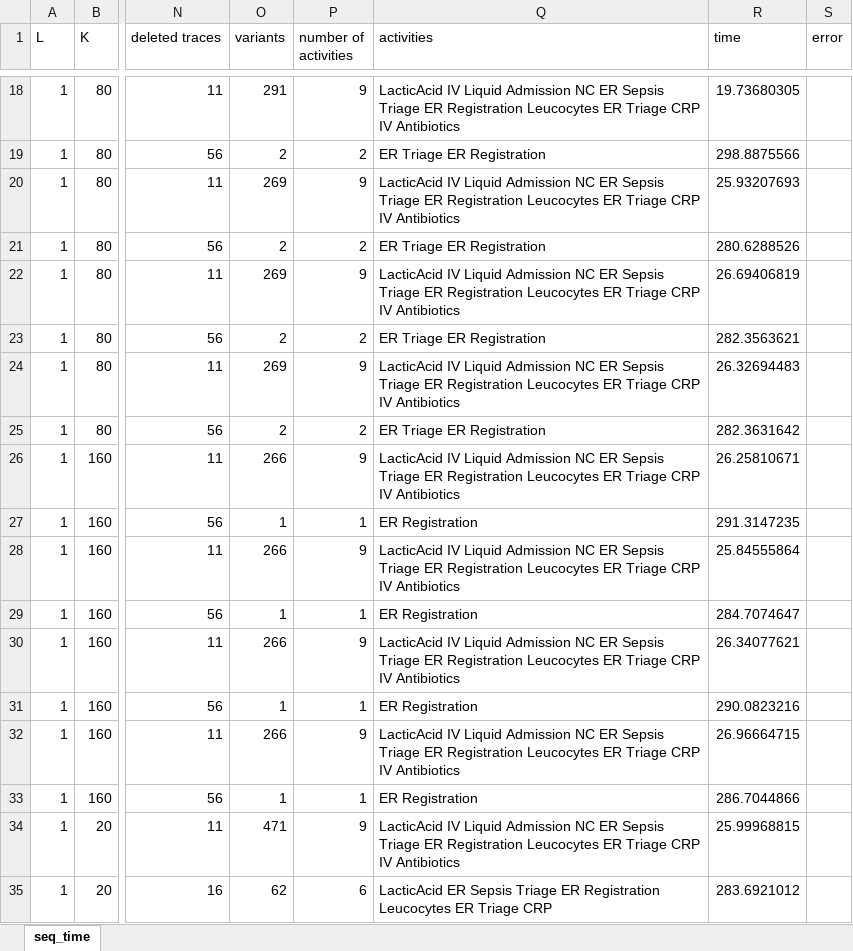
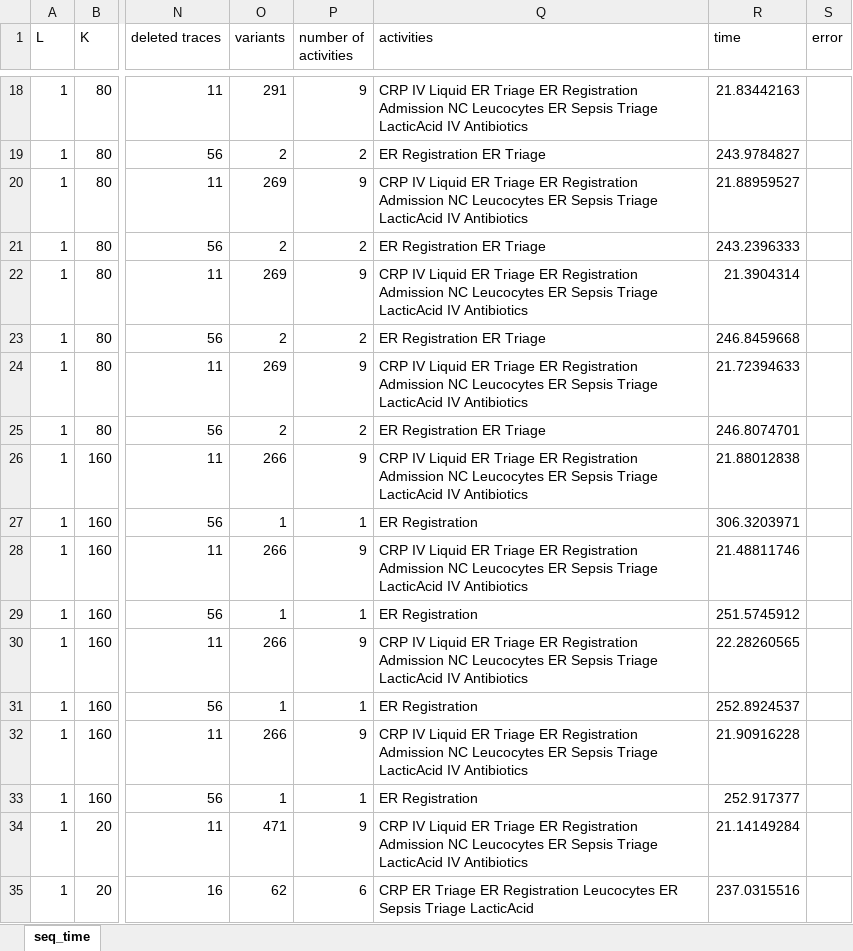
Before and after one commit to m4jidRafiei/TLKC-Privacy, an Excel workbook: home_version/results/seq_time1.xlsx, sheet seq_time, drawn as a sheet; only a part is shown, gaps mark what is left out; values as stored, in another font and other column widths than the file's, no borders; the diff covers the shown part only; the diff names each change by its address in the sheet, - before the commit and + after, or states it on an @@ line.

```diff
--- a/home_version/results/seq_time1.xlsx (sheet seq_time)
+++ b/home_version/results/seq_time1.xlsx (sheet seq_time)
-Q18 (activities): LacticAcid IV Liquid Admission NC ER Sepsis Triage ER Registration Leucocytes ER Triage CRP IV Antibiotics
+Q18 (activities): CRP IV Liquid ER Triage ER Registration Admission NC Leucocytes ER Sepsis Triage LacticAcid IV Antibiotics
-R18 (time): 19.73680305
+R18 (time): 21.83442163
-Q19 (activities): ER Triage ER Registration
+Q19 (activities): ER Registration ER Triage
-R19 (time): 298.8875566
+R19 (time): 243.9784827
-Q20 (activities): LacticAcid IV Liquid Admission NC ER Sepsis Triage ER Registration Leucocytes ER Triage CRP IV Antibiotics
+Q20 (activities): CRP IV Liquid ER Triage ER Registration Admission NC Leucocytes ER Sepsis Triage LacticAcid IV Antibiotics
-R20 (time): 25.93207693
+R20 (time): 21.88959527
-Q21 (activities): ER Triage ER Registration
+Q21 (activities): ER Registration ER Triage
-R21 (time): 280.6288526
+R21 (time): 243.2396333
-Q22 (activities): LacticAcid IV Liquid Admission NC ER Sepsis Triage ER Registration Leucocytes ER Triage CRP IV Antibiotics
+Q22 (activities): CRP IV Liquid ER Triage ER Registration Admission NC Leucocytes ER Sepsis Triage LacticAcid IV Antibiotics
-R22 (time): 26.69406819
+R22 (time): 21.3904314
-Q23 (activities): ER Triage ER Registration
+Q23 (activities): ER Registration ER Triage
-R23 (time): 282.3563621
+R23 (time): 246.8459668
-Q24 (activities): LacticAcid IV Liquid Admission NC ER Sepsis Triage ER Registration Leucocytes ER Triage CRP IV Antibiotics
+Q24 (activities): CRP IV Liquid ER Triage ER Registration Admission NC Leucocytes ER Sepsis Triage LacticAcid IV Antibiotics
-R24 (time): 26.32694483
+R24 (time): 21.72394633
-Q25 (activities): ER Triage ER Registration
+Q25 (activities): ER Registration ER Triage
-R25 (time): 282.3631642
+R25 (time): 246.8074701
-Q26 (activities): LacticAcid IV Liquid Admission NC ER Sepsis Triage ER Registration Leucocytes ER Triage CRP IV Antibiotics
+Q26 (activities): CRP IV Liquid ER Triage ER Registration Admission NC Leucocytes ER Sepsis Triage LacticAcid IV Antibiotics
-R26 (time): 26.25810671
+R26 (time): 21.88012838
-R27 (time): 291.3147235
+R27 (time): 306.3203971
-Q28 (activities): LacticAcid IV Liquid Admission NC ER Sepsis Triage ER Registration Leucocytes ER Triage CRP IV Antibiotics
+Q28 (activities): CRP IV Liquid ER Triage ER Registration Admission NC Leucocytes ER Sepsis Triage LacticAcid IV Antibiotics
-R28 (time): 25.84555864
+R28 (time): 21.48811746
-R29 (time): 284.7074647
+R29 (time): 251.5745912
-Q30 (activities): LacticAcid IV Liquid Admission NC ER Sepsis Triage ER Registration Leucocytes ER Triage CRP IV Antibiotics
+Q30 (activities): CRP IV Liquid ER Triage ER Registration Admission NC Leucocytes ER Sepsis Triage LacticAcid IV Antibiotics
-R30 (time): 26.34077621
+R30 (time): 22.28260565
-R31 (time): 290.0823216
+R31 (time): 252.8924537
-Q32 (activities): LacticAcid IV Liquid Admission NC ER Sepsis Triage ER Registration Leucocytes ER Triage CRP IV Antibiotics
+Q32 (activities): CRP IV Liquid ER Triage ER Registration Admission NC Leucocytes ER Sepsis Triage LacticAcid IV Antibiotics
-R32 (time): 26.96664715
+R32 (time): 21.90916228
-R33 (time): 286.7044866
+R33 (time): 252.917377
-Q34 (activities): LacticAcid IV Liquid Admission NC ER Sepsis Triage ER Registration Leucocytes ER Triage CRP IV Antibiotics
+Q34 (activities): CRP IV Liquid ER Triage ER Registration Admission NC Leucocytes ER Sepsis Triage LacticAcid IV Antibiotics
-R34 (time): 25.99968815
+R34 (time): 21.14149284
-Q35 (activities): LacticAcid ER Sepsis Triage ER Registration Leucocytes ER Triage CRP
+Q35 (activities): CRP ER Triage ER Registration Leucocytes ER Sepsis Triage LacticAcid
-R35 (time): 283.6921012
+R35 (time): 237.0315516
```
Also changed, not shown: 148 edited cells elsewhere in this sheet, 1 other file.
